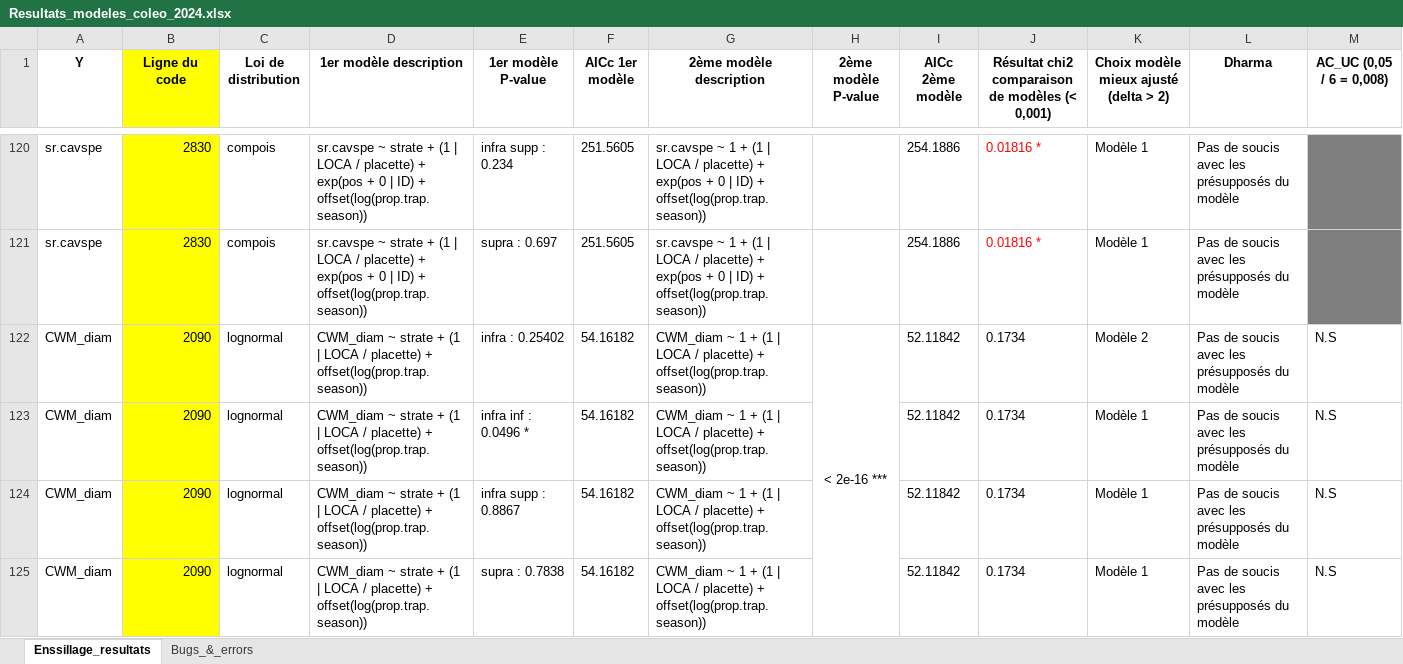
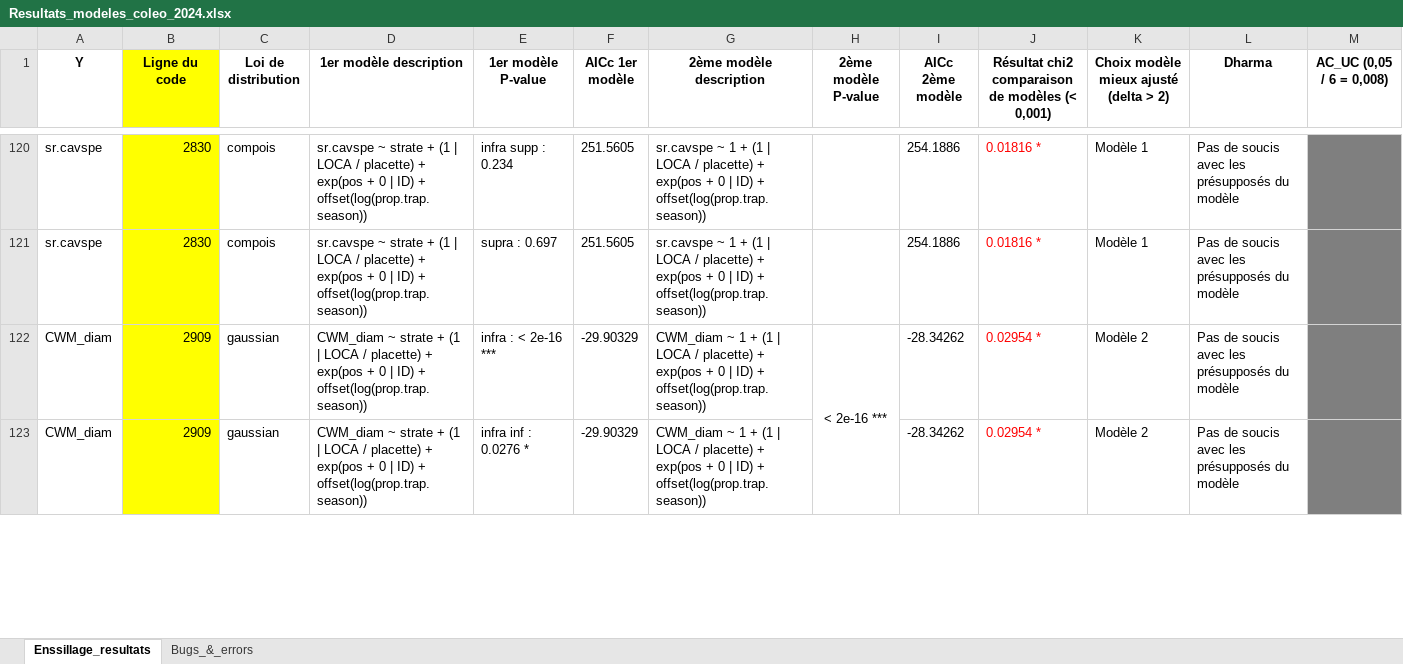
Before and after one commit to BroMoutarde/Stage_Coleo_A-D, an Excel workbook: Resultats_modeles_coleo_2024.xlsx, sheet Enssillage_resultats, drawn as a sheet; only a part is shown, gaps mark what is left out; values as stored, in another font and other column widths than the file's, no borders; removed rows and columns are numbered as before the commit, all else as after; rows hold the shown columns only; the diff covers the shown part only; the diff names each change by its address in the sheet, - before the commit and + after, or states it on an @@ line.

```diff
--- a/Resultats_modeles_coleo_2024.xlsx (sheet Enssillage_resultats)
+++ b/Resultats_modeles_coleo_2024.xlsx (sheet Enssillage_resultats)
-row 122: CWM_diam | 2090 | lognormal | CWM_diam ~ strate + (1 | LOCA / placette) + offset(log(prop.trap.season)) | infra : 0.25402 | 54.16182 | CWM_diam ~ 1 + (1 | LOCA / placette) + offset(log(prop.trap.season)) | < 2e-16 *** | 52.11842 | 0.1734 | Modèle 2 | Pas de soucis avec les présupposés du modèle | N.S
-row 123: CWM_diam | 2090 | lognormal | CWM_diam ~ strate + (1 | LOCA / placette) + offset(log(prop.trap.season)) | infra inf : 0.0496 * | 54.16182 | CWM_diam ~ 1 + (1 | LOCA / placette) + offset(log(prop.trap.season)) |  | 52.11842 | 0.1734 | Modèle 1 | Pas de soucis avec les présupposés du modèle | N.S
-row 124: CWM_diam | 2090 | lognormal | CWM_diam ~ strate + (1 | LOCA / placette) + offset(log(prop.trap.season)) | infra supp : 0.8867 | 54.16182 | CWM_diam ~ 1 + (1 | LOCA / placette) + offset(log(prop.trap.season)) |  | 52.11842 | 0.1734 | Modèle 1 | Pas de soucis avec les présupposés du modèle | N.S
-row 125: CWM_diam | 2090 | lognormal | CWM_diam ~ strate + (1 | LOCA / placette) + offset(log(prop.trap.season)) | supra : 0.7838 | 54.16182 | CWM_diam ~ 1 + (1 | LOCA / placette) + offset(log(prop.trap.season)) |  | 52.11842 | 0.1734 | Modèle 1 | Pas de soucis avec les présupposés du modèle | N.S
+row 122: CWM_diam | 2909 | gaussian | CWM_diam ~ strate + (1 | LOCA / placette) + exp(pos + 0 | ID) + offset(log(prop.trap.season)) | infra : < 2e-16 *** | -29.90329 | CWM_diam ~ 1 + (1 | LOCA / placette) + exp(pos + 0 | ID) + offset(log(prop.trap.season)) | < 2e-16 *** | -28.34262 | 0.02954 * | Modèle 2 | Pas de soucis avec les présupposés du modèle
+row 123: CWM_diam | 2909 | gaussian | CWM_diam ~ strate + (1 | LOCA / placette) + exp(pos + 0 | ID) + offset(log(prop.trap.season)) | infra inf : 0.0276 * | -29.90329 | CWM_diam ~ 1 + (1 | LOCA / placette) + exp(pos + 0 | ID) + offset(log(prop.trap.season)) |  | -28.34262 | 0.02954 * | Modèle 2 | Pas de soucis avec les présupposés du modèle
```
Also changed, not shown: 22 added rows, 12 removed rows, 249 edited cells and merged cells elsewhere in this sheet, 5 other files.
